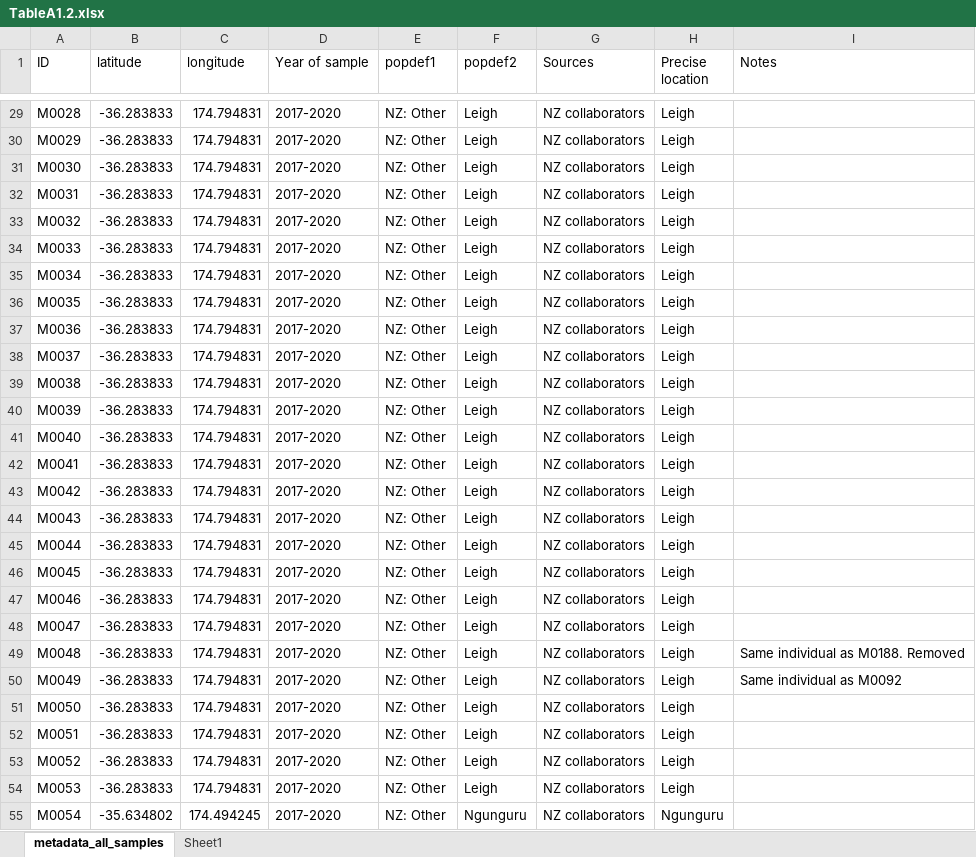
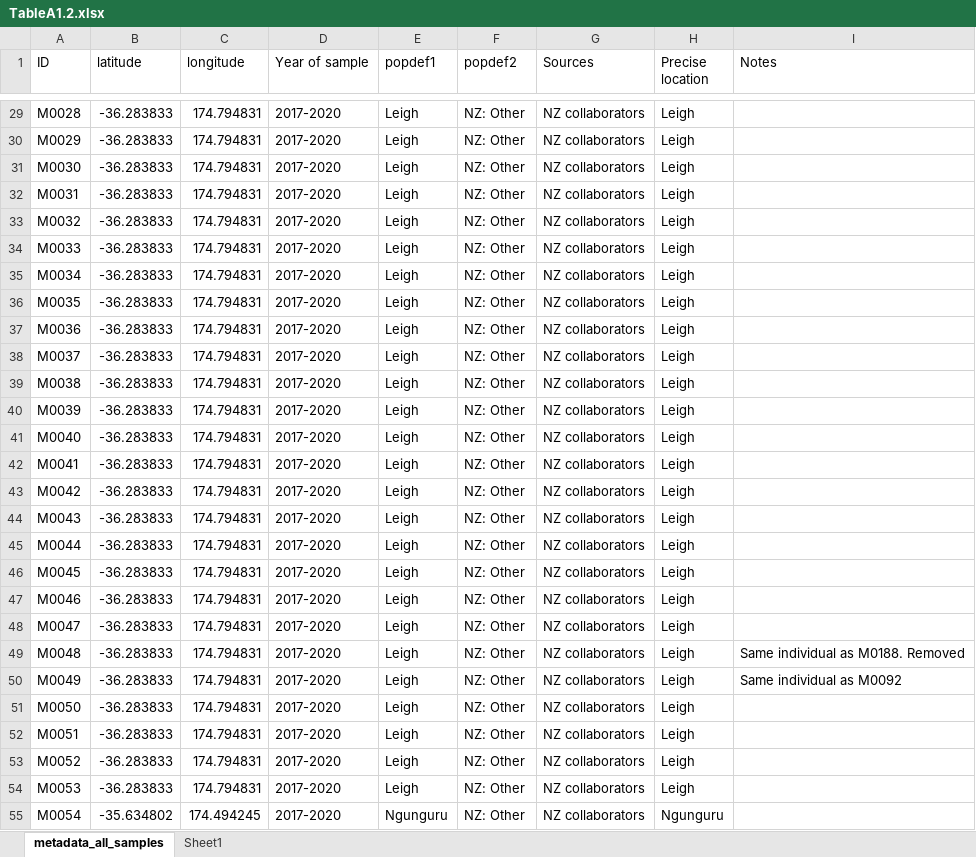
Before and after one commit to akamolphat/PhD_thesis, an Excel workbook: chapter_2/TableA1.2.xlsx, sheet metadata_all_samples, drawn as a sheet; only a part is shown, gaps mark what is left out; values as stored, in another font and other column widths than the file's, no borders; the diff covers the shown part only; the diff names each change by its address in the sheet, - before the commit and + after, or states it on an @@ line.

```diff
--- a/chapter_2/TableA1.2.xlsx (sheet metadata_all_samples)
+++ b/chapter_2/TableA1.2.xlsx (sheet metadata_all_samples)
-E29:E54 (popdef1): NZ: Other
+E29:E54 (popdef1): Leigh
-F29:F54 (popdef2): Leigh
+F29:F54 (popdef2): NZ: Other
-E55 (popdef1): NZ: Other
+E55 (popdef1): Ngunguru
-F55 (popdef2): Ngunguru
+F55 (popdef2): NZ: Other
```
Also changed, not shown: 1601 edited cells and cell formats elsewhere in this sheet.
